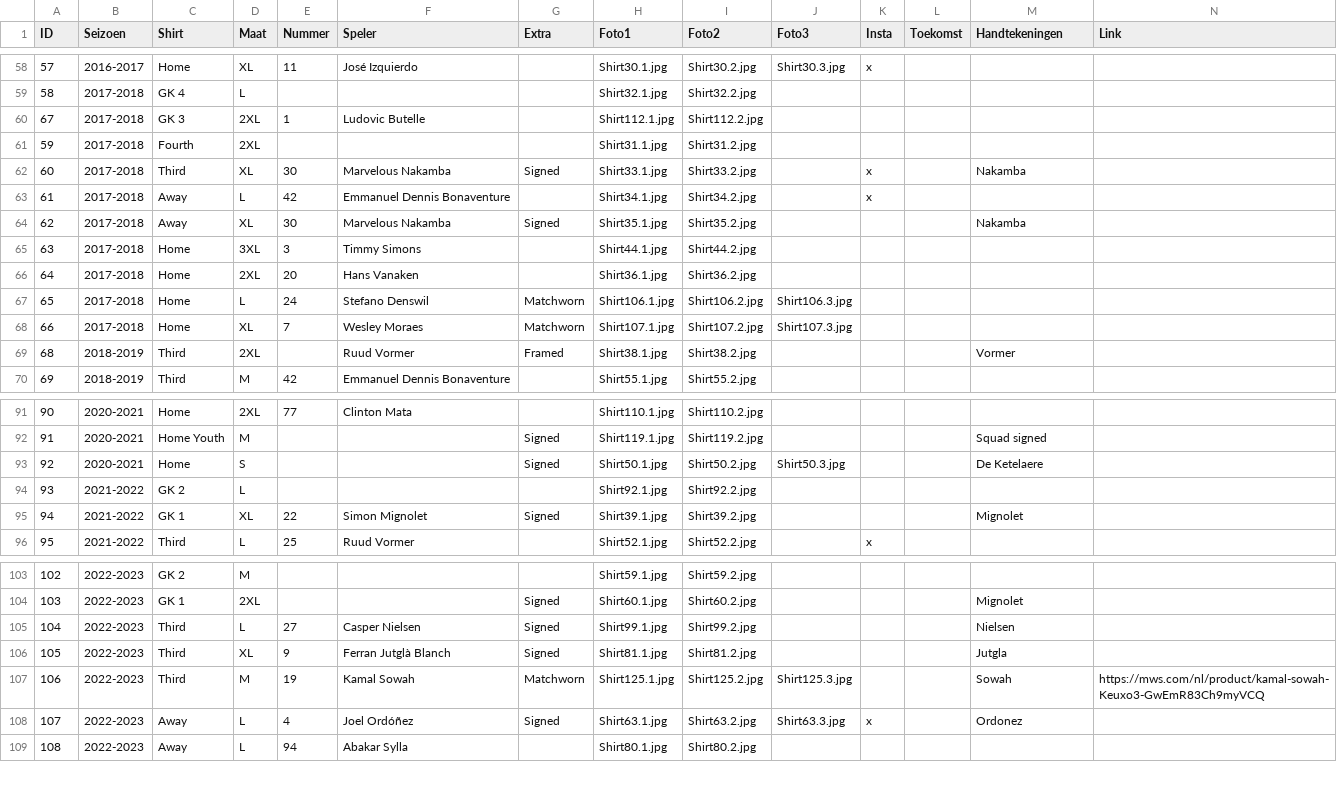
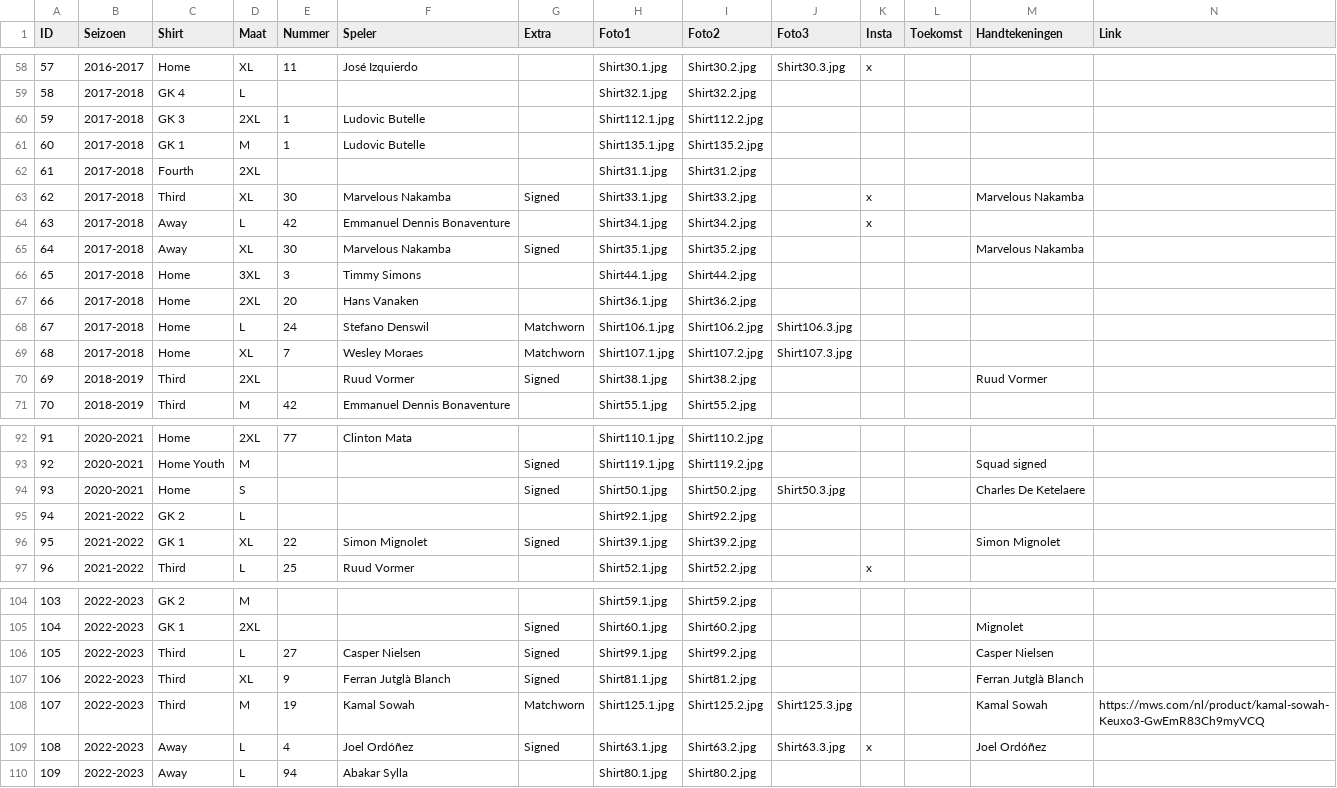
Before and after one commit to MatteoDeMoor/MatteoDeMoor.github.io, a CSV file: csv/shirts.csv, drawn as a sheet; only a part is shown, gaps mark what is left out; addresses are those after the commit; the diff covers the shown part only; the diff names each change by its address in the sheet, - before the commit and + after, or states it on an @@ line.

Commit message:
Update shirts

```diff
--- a/csv/shirts.csv
+++ b/csv/shirts.csv
@@ column A (ID) renumbered from row 60 down @@
+row 61: 60 | 2017-2018 | GK 1 | M | 1 | Ludovic Butelle |  | Shirt135.1.jpg | Shirt135.2.jpg
-M63 (Handtekeningen): Nakamba
+M63 (Handtekeningen): Marvelous Nakamba
-M65 (Handtekeningen): Nakamba
+M65 (Handtekeningen): Marvelous Nakamba
-G70 (Extra): Framed
+G70 (Extra): Signed
-M70 (Handtekeningen): Vormer
+M70 (Handtekeningen): Ruud Vormer
-M94 (Handtekeningen): De Ketelaere
+M94 (Handtekeningen): Charles De Ketelaere
-M96 (Handtekeningen): Mignolet
+M96 (Handtekeningen): Simon Mignolet
-M106 (Handtekeningen): Nielsen
+M106 (Handtekeningen): Casper Nielsen
-M107 (Handtekeningen): Jutgla
+M107 (Handtekeningen): Ferran Jutglà Blanch
-M108 (Handtekeningen): Sowah
+M108 (Handtekeningen): Kamal Sowah
-M109 (Handtekeningen): Ordonez
+M109 (Handtekeningen): Joel Ordóñez
```
Also changed, not shown: 23 edited cells elsewhere in this file, 8 other files.
